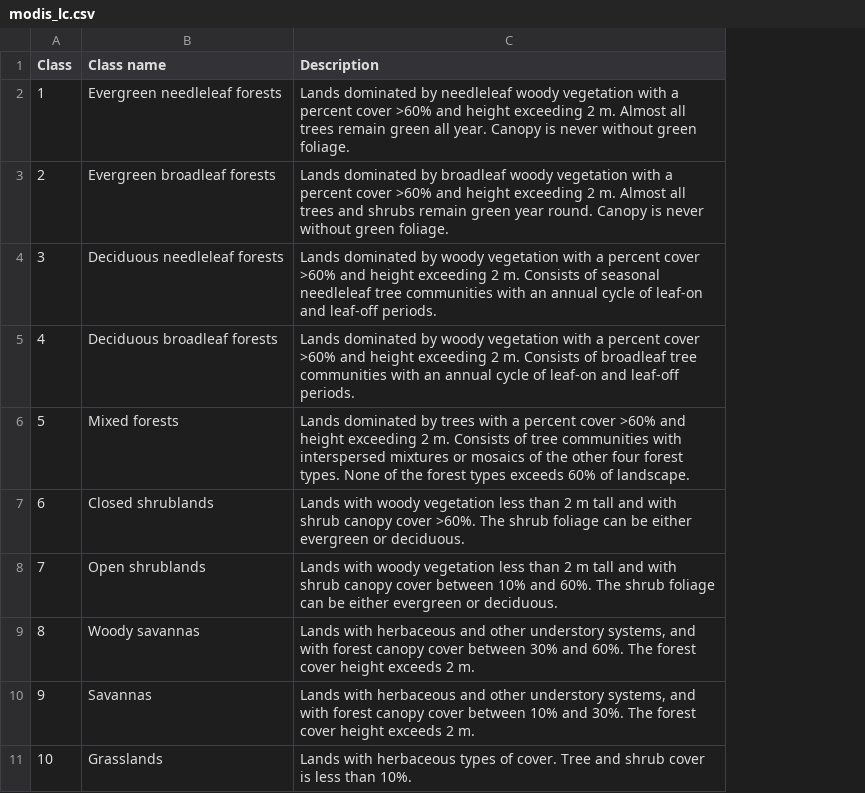
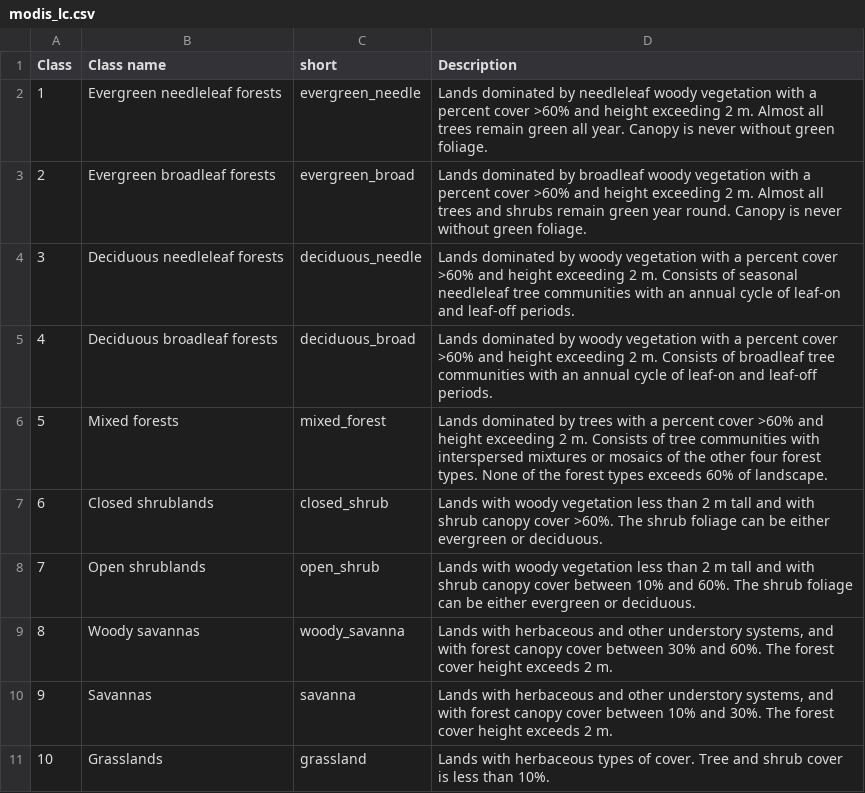
Before and after one commit to mikejohnson51/zonal, a CSV file: inst/modis_lc.csv, drawn as a sheet; only a part is shown; the diff names each change by its address in the sheet, - before the commit and + after, or states it on an @@ line.

```diff
--- a/inst/modis_lc.csv
+++ b/inst/modis_lc.csv
+column C (short), rows 2-11: evergreen_needle | evergreen_broad | deciduous_needle | deciduous_broad | mixed_forest | closed_shrub | open_shrub | woody_savanna | savanna | grassland
```
Also changed, not shown: 8 other files.
